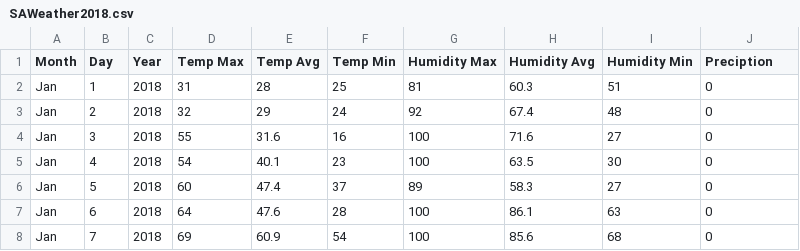
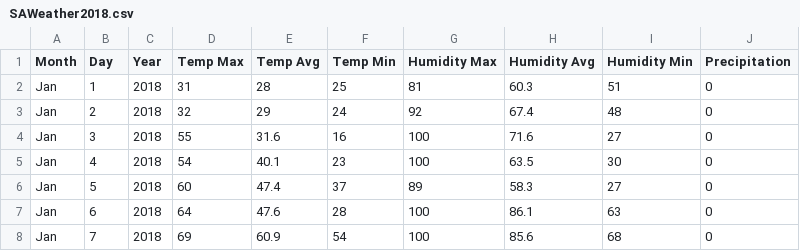
Before and after one commit to Shwetbaba/A-Review-of-the-Effectiveness-of-the-San-Antonio-Water-System-SAWS-Water-Restrictions-Policies, a CSV file: Clean Data/SAWeather2018.csv, drawn as a sheet; only a part is shown.

Commit message:
added SA weather for all years

```diff
--- a/Clean Data/SAWeather2018.csv
+++ b/Clean Data/SAWeather2018.csv
@@ -1,2 +1,2 @@
-Month,Day,Year,Temp Max,Temp Avg,Temp Min,Humidity Max,Humidity Avg,Humidity Min,Preciption
+Month,Day,Year,Temp Max,Temp Avg,Temp Min,Humidity Max,Humidity Avg,Humidity Min,Precipitation
 Jan,1,2018,31,28,25,81,60.3,51,0
```
Also changed, not shown: 2 other files.
